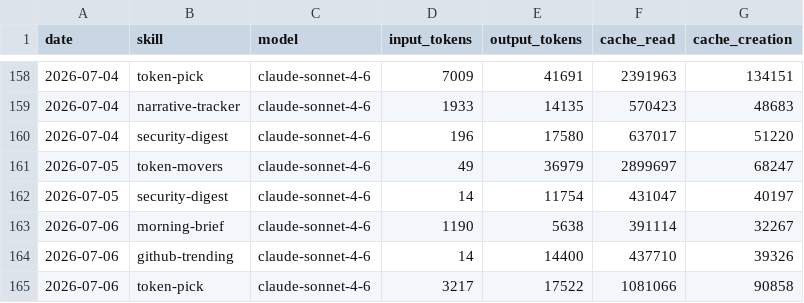
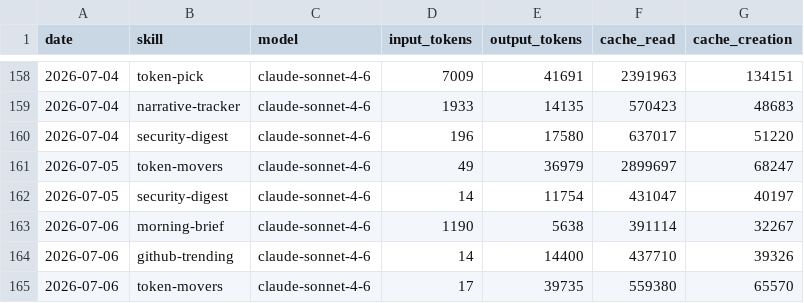
Before and after one commit to madebyshun/blueagent-aeon, a CSV file: memory/token-usage.csv, drawn as a sheet; only a part is shown, gaps mark what is left out.

Commit message:
chore(token-movers): auto-commit 2026-07-06

```diff
--- a/memory/token-usage.csv
+++ b/memory/token-usage.csv
@@ -164,2 +164,2 @@ date,skill,model,input_tokens,output_tokens,cache_read,cache_creation
 2026-07-06,github-trending,claude-sonnet-4-6,14,14400,437710,39326
-2026-07-06,token-pick,claude-sonnet-4-6,3217,17522,1081066,90858
+2026-07-06,token-movers,claude-sonnet-4-6,17,39735,559380,65570
```
Also changed, not shown: 4 other files.
